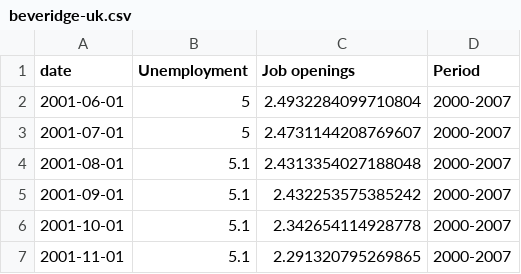
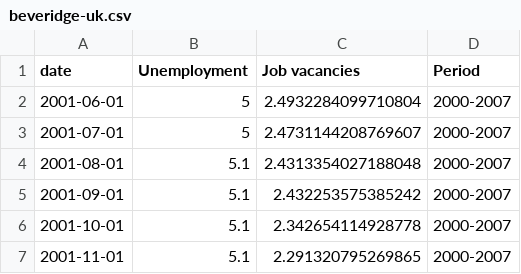
Before and after one commit to jhsuss/ft-monetary-policy-radar, a CSV file: data/beveridge-uk.csv, drawn as a sheet; only a part is shown.

Commit message:
updated UK Beveridge data

```diff
--- a/data/beveridge-uk.csv
+++ b/data/beveridge-uk.csv
@@ -1,2 +1,2 @@
-date,Unemployment,Job openings,Period
+date,Unemployment,Job vacancies,Period
 2001-06-01,5,2.4932284099710804,2000-2007
```
